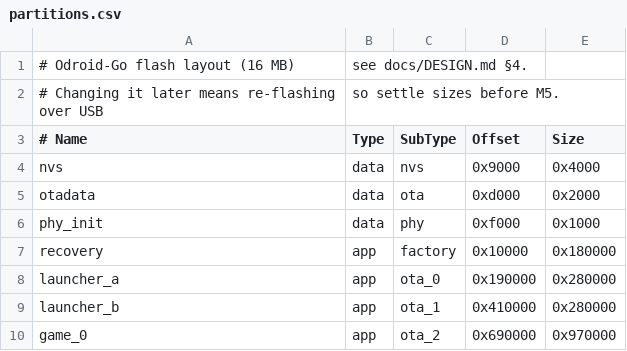
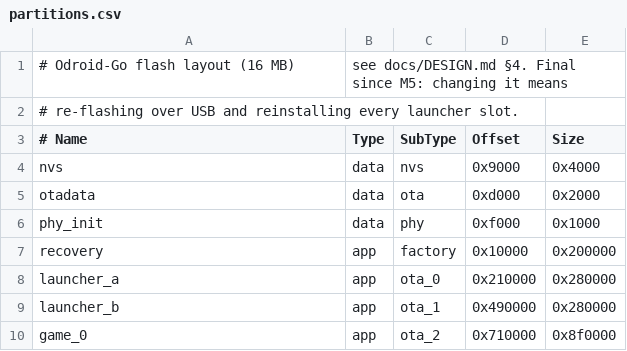
Before and after one commit to FantasyTeddy/ogo, a CSV file: partitions.csv, drawn as a sheet.

```diff
--- a/partitions.csv
+++ b/partitions.csv
@@ -1,3 +1,3 @@
-# Odroid-Go flash layout (16 MB), see docs/DESIGN.md §4.
-# Changing it later means re-flashing over USB, so settle sizes before M5.
+# Odroid-Go flash layout (16 MB), see docs/DESIGN.md §4. Final since M5: changing it means
+# re-flashing over USB and reinstalling every launcher slot.
 # Name,      Type, SubType, Offset,   Size
@@ -6,5 +6,5 @@ otadata,     data, ota,     0xd000,   0x2000
 phy_init,    data, phy,     0xf000,   0x1000
-recovery,    app,  factory, 0x10000,  0x180000
-launcher_a,  app,  ota_0,   0x190000, 0x280000
-launcher_b,  app,  ota_1,   0x410000, 0x280000
-game_0,      app,  ota_2,   0x690000, 0x970000
+recovery,    app,  factory, 0x10000,  0x200000
+launcher_a,  app,  ota_0,   0x210000, 0x280000
+launcher_b,  app,  ota_1,   0x490000, 0x280000
+game_0,      app,  ota_2,   0x710000, 0x8f0000
```
Also changed, not shown: 21 other files.
